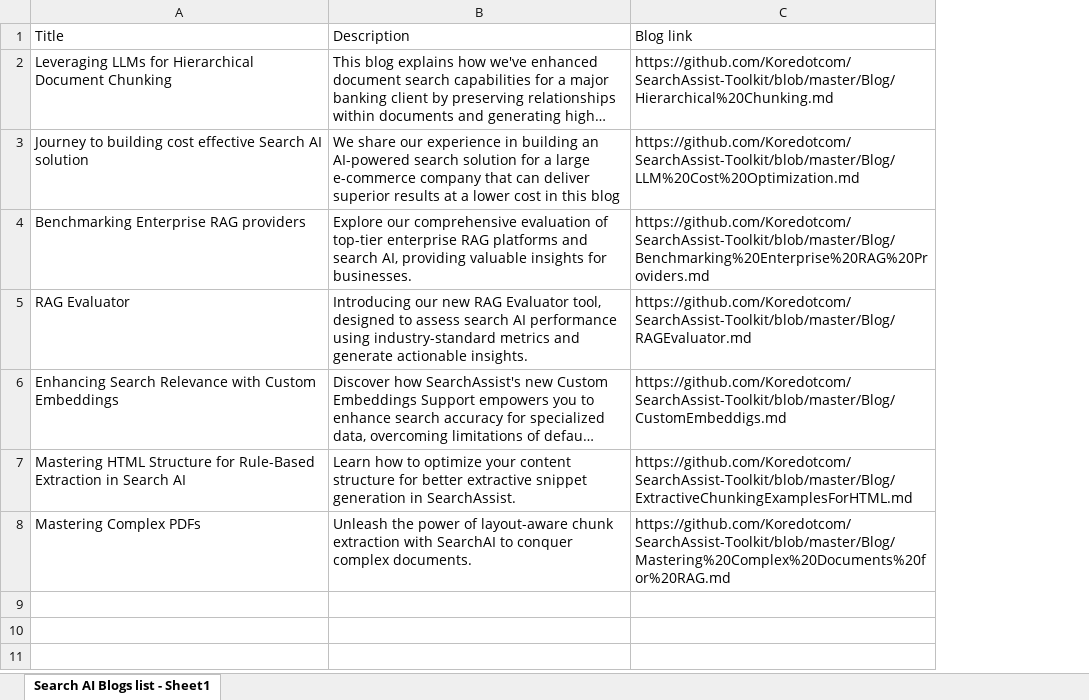
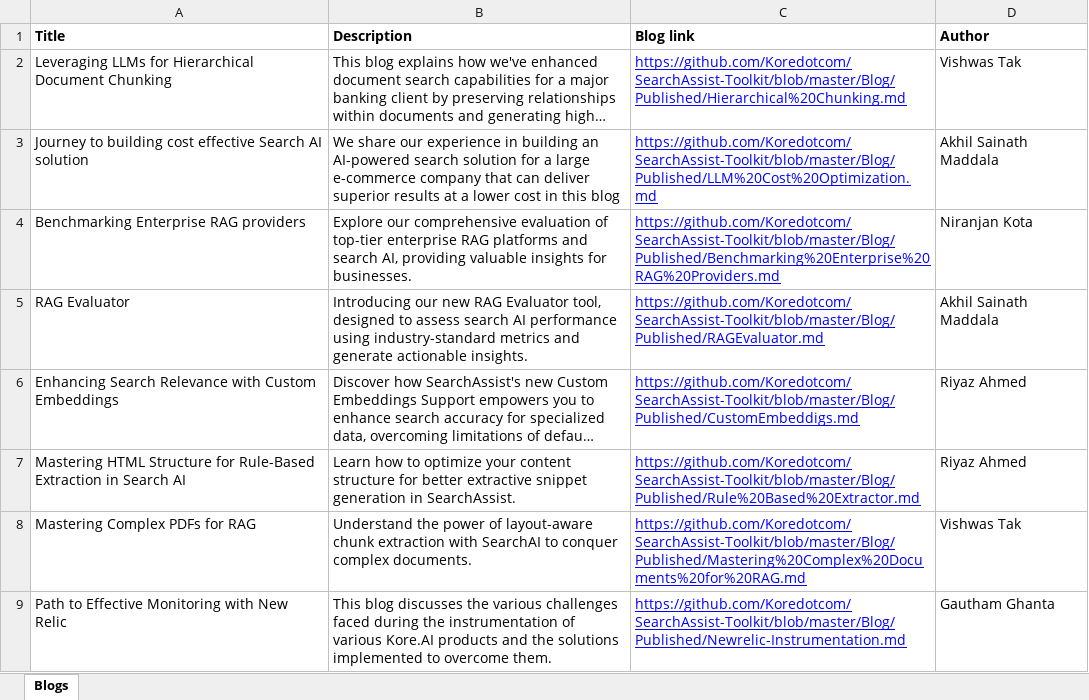
Before and after one commit to mkerollos/SearchAssist-Toolkit, an Excel workbook: Blog/Search AI Blogs list Index.xlsx, sheet Blogs, drawn as a sheet; long unchanged cells end in …; values as stored, in another font and other column widths than the file's, no borders; charts and pictures not drawn; removed rows and columns are numbered as before the commit, all else as after; the diff names each change by its address in the sheet, - before the commit and + after, or states it on an @@ line.

Commit message:
added blog index and updated authors in the blog

```diff
--- a/Blog/Search AI Blogs list Index.xlsx (sheet Blogs)
+++ b/Blog/Search AI Blogs list Index.xlsx (sheet Blogs)
-sheet tab: Search AI Blogs list - Sheet1
+sheet tab: Blogs
-column C (Blog link), rows 2-8: https://github.com/Koredotcom/SearchAssist-Toolkit/blob/master/Blog/Hierarchical%20Chunking.md | https://github.com/Koredotcom/SearchAssist-Toolkit/blob/master/Blog/LLM%20Cost%20Optimization.md | https://github.com/Koredotcom/SearchAssist-Toolkit/blob/master/Blog/Benchmarking%20Enterprise%20RAG%20Providers.md | https://github.com/Koredotcom/SearchAssist-Toolkit/blob/master/Blog/RAGEvaluator.md | https://github.com/Koredotcom/SearchAssist-Toolkit/blob/master/Blog/CustomEmbeddigs.md | https://github.com/Koredotcom/SearchAssist-Toolkit/blob/master/Blog/ExtractiveChunkingExamplesForHTML.md | https://github.com/Koredotcom/SearchAssist-Toolkit/blob/master/Blog/Mastering%20Complex%20Documents%20for%20RAG.md
+column C (Blog link), rows 2-8: https://github.com/Koredotcom/SearchAssist-Toolkit/blob/master/Blog/Published/Hierarchical%20Chunking.md | https://github.com/Koredotcom/SearchAssist-Toolkit/blob/master/Blog/Published/LLM%20Cost%20Optimization.md | https://github.com/Koredotcom/SearchAssist-Toolkit/blob/master/Blog/Published/Benchmarking%20Enterprise%20RAG%20Providers.md | https://github.com/Koredotcom/SearchAssist-Toolkit/blob/master/Blog/Published/RAGEvaluator.md | https://github.com/Koredotcom/SearchAssist-Toolkit/blob/master/Blog/Published/CustomEmbeddigs.md | https://github.com/Koredotcom/SearchAssist-Toolkit/blob/master/Blog/Published/Rule%20Based%20Extractor.md | https://github.com/Koredotcom/SearchAssist-Toolkit/blob/master/Blog/Published/Mastering%20Complex%20Documents%20for%20RAG.md
+column D (Author), rows 2-8: Vishwas Tak | Akhil Sainath Maddala | Niranjan Kota | Akhil Sainath Maddala | Riyaz Ahmed | Riyaz Ahmed | Vishwas Tak
-A1:B1 bold: off
+A1:B1 bold: on
-A8 (Title): Mastering Complex PDFs
+A8 (Title): Mastering Complex PDFs for RAG
-B8 (Description): Unleash the power…
+B8 (Description): Understand the power…
+row 9: Path to Effective Monitoring with New Relic | This blog discusses the various challenges faced during the instrumentation of various Kore.AI products and the solutions implemented to overcome them. | https://github.com/Koredotcom/SearchAssist-Toolkit/blob/master/Blog/Published/Newrelic-Instrumentation.md | Gautham Ghanta
```
Also changed, not shown: charts or pictures, 5 other files.
